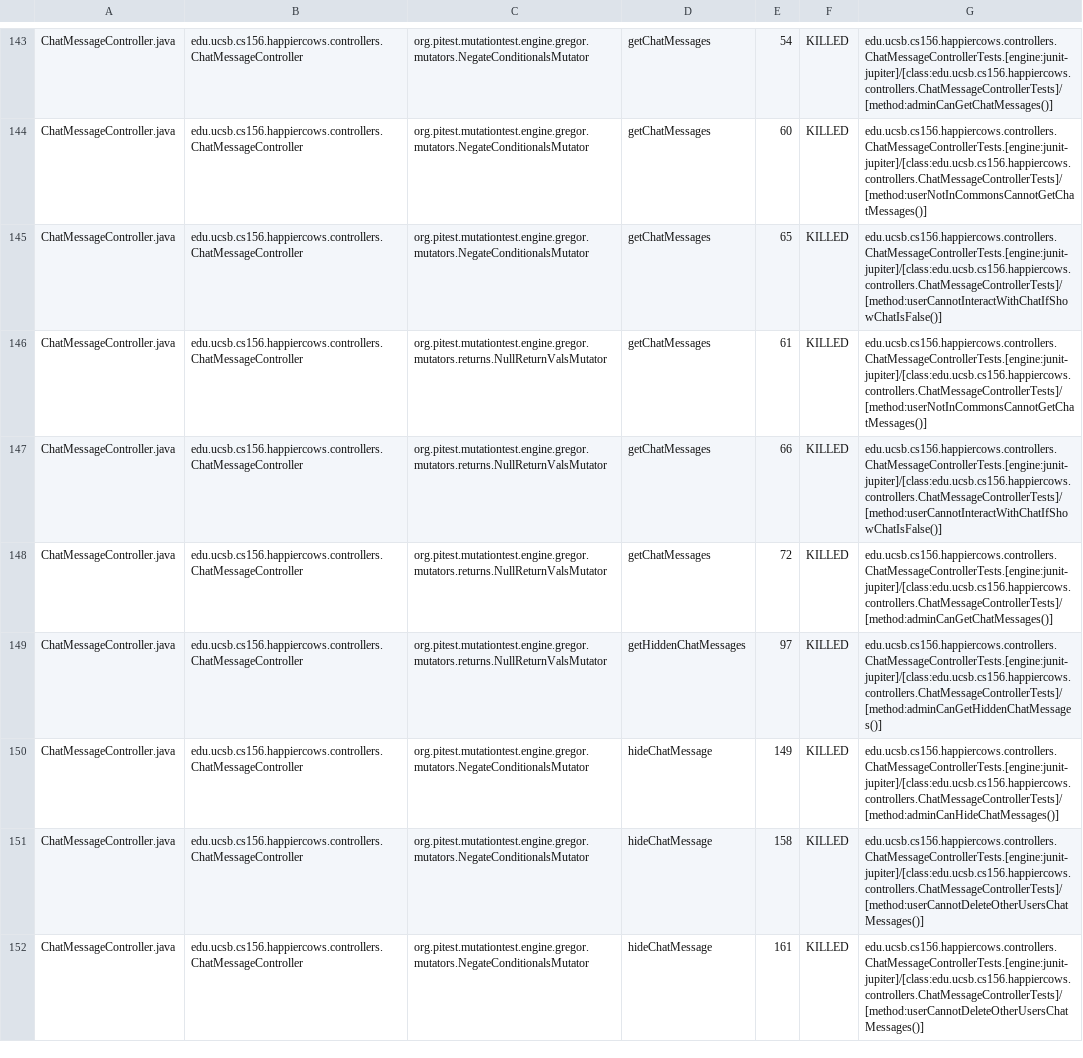
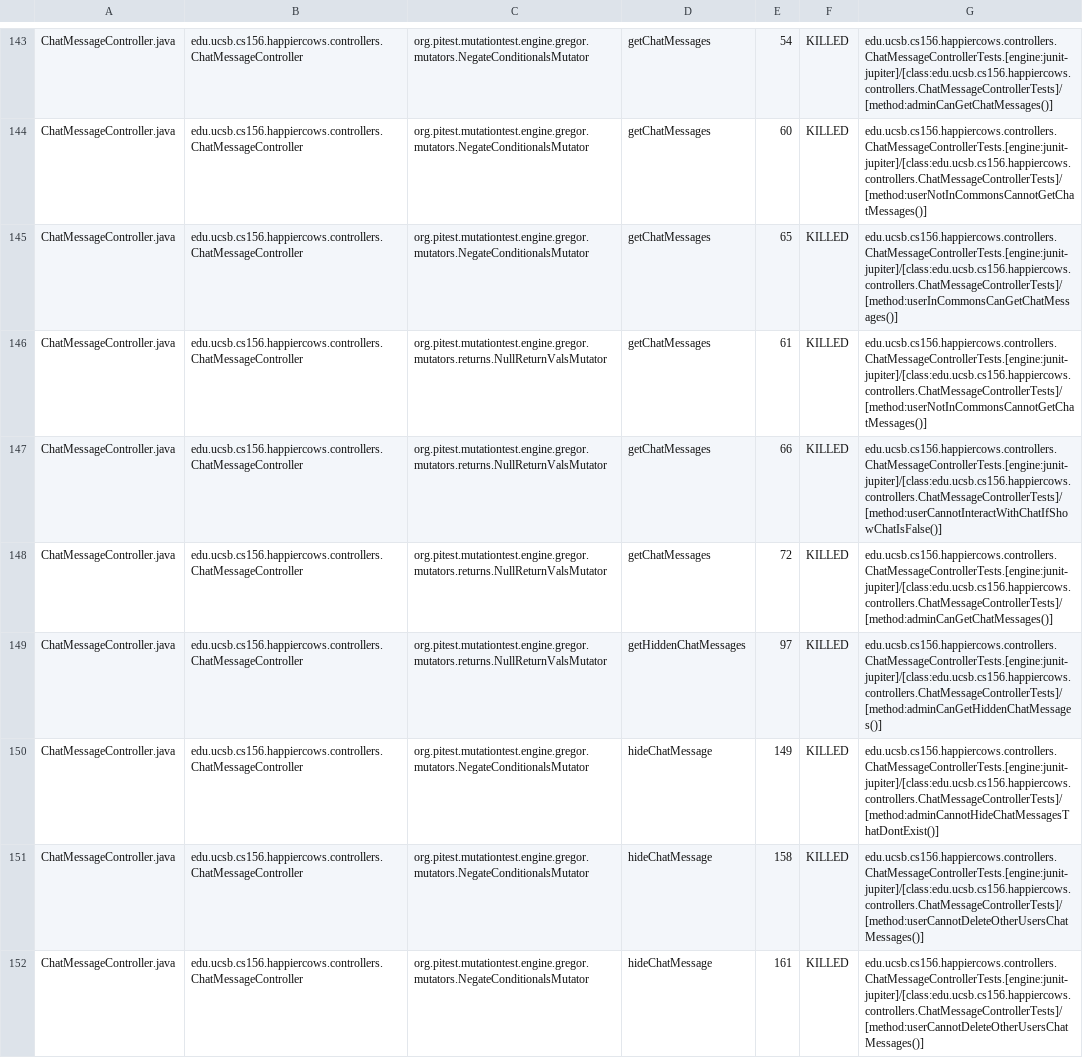
Before and after one commit to ucsb-cs156-s24/proj-happycows-s24-4pm-8, a CSV file: prs/25/pitest/mutations.csv, drawn as a sheet; only a part is shown, gaps mark what is left out; the diff covers the shown part only.

Commit message:
Deploying to gh-pages from @ ucsb-cs156-s24/proj-happycows-s24-4pm-8@d62c4bb853d2368c6a2345ed8707eba3f56d0fee 🚀

```diff
--- a/prs/25/pitest/mutations.csv
+++ b/prs/25/pitest/mutations.csv
@@ -144,3 +144,3 @@ ChatMessageController.java,edu.ucsb.cs156.happiercows.controllers.ChatMessageCon
 ChatMessageController.java,edu.ucsb.cs156.happiercows.controllers.ChatMessageController,org.pitest.mutationtest.engine.gregor.mutators.NegateConditionalsMutator,getChatMessages,60,KILLED,edu.ucsb.cs156.happiercows.controllers.ChatMessageControllerTests.[engine:junit-jupiter]/[class:edu.ucsb.cs156.happiercows.controllers.ChatMessageControllerTests]/[method:userNotInCommonsCannotGetChatMessages()]
-ChatMessageController.java,edu.ucsb.cs156.happiercows.controllers.ChatMessageController,org.pitest.mutationtest.engine.gregor.mutators.NegateConditionalsMutator,getChatMessages,65,KILLED,edu.ucsb.cs156.happiercows.controllers.ChatMessageControllerTests.[engine:junit-jupiter]/[class:edu.ucsb.cs156.happiercows.controllers.ChatMessageControllerTests]/[method:userCannotInteractWithChatIfShowChatIsFalse()]
+ChatMessageController.java,edu.ucsb.cs156.happiercows.controllers.ChatMessageController,org.pitest.mutationtest.engine.gregor.mutators.NegateConditionalsMutator,getChatMessages,65,KILLED,edu.ucsb.cs156.happiercows.controllers.ChatMessageControllerTests.[engine:junit-jupiter]/[class:edu.ucsb.cs156.happiercows.controllers.ChatMessageControllerTests]/[method:userInCommonsCanGetChatMessages()]
 ChatMessageController.java,edu.ucsb.cs156.happiercows.controllers.ChatMessageController,org.pitest.mutationtest.engine.gregor.mutators.returns.NullReturnValsMutator,getChatMessages,61,KILLED,edu.ucsb.cs156.happiercows.controllers.ChatMessageControllerTests.[engine:junit-jupiter]/[class:edu.ucsb.cs156.happiercows.controllers.ChatMessageControllerTests]/[method:userNotInCommonsCannotGetChatMessages()]
@@ -149,3 +149,3 @@ ChatMessageController.java,edu.ucsb.cs156.happiercows.controllers.ChatMessageCon
 ChatMessageController.java,edu.ucsb.cs156.happiercows.controllers.ChatMessageController,org.pitest.mutationtest.engine.gregor.mutators.returns.NullReturnValsMutator,getHiddenChatMessages,97,KILLED,edu.ucsb.cs156.happiercows.controllers.ChatMessageControllerTests.[engine:junit-jupiter]/[class:edu.ucsb.cs156.happiercows.controllers.ChatMessageControllerTests]/[method:adminCanGetHiddenChatMessages()]
-ChatMessageController.java,edu.ucsb.cs156.happiercows.controllers.ChatMessageController,org.pitest.mutationtest.engine.gregor.mutators.NegateConditionalsMutator,hideChatMessage,149,KILLED,edu.ucsb.cs156.happiercows.controllers.ChatMessageControllerTests.[engine:junit-jupiter]/[class:edu.ucsb.cs156.happiercows.controllers.ChatMessageControllerTests]/[method:adminCanHideChatMessages()]
+ChatMessageController.java,edu.ucsb.cs156.happiercows.controllers.ChatMessageController,org.pitest.mutationtest.engine.gregor.mutators.NegateConditionalsMutator,hideChatMessage,149,KILLED,edu.ucsb.cs156.happiercows.controllers.ChatMessageControllerTests.[engine:junit-jupiter]/[class:edu.ucsb.cs156.happiercows.controllers.ChatMessageControllerTests]/[method:adminCannotHideChatMessagesThatDontExist()]
 ChatMessageController.java,edu.ucsb.cs156.happiercows.controllers.ChatMessageController,org.pitest.mutationtest.engine.gregor.mutators.NegateConditionalsMutator,hideChatMessage,158,KILLED,edu.ucsb.cs156.happiercows.controllers.ChatMessageControllerTests.[engine:junit-jupiter]/[class:edu.ucsb.cs156.happiercows.controllers.ChatMessageControllerTests]/[method:userCannotDeleteOtherUsersChatMessages()]
```
Also changed, not shown: 54 edited cells elsewhere in this file, 49 other files.
